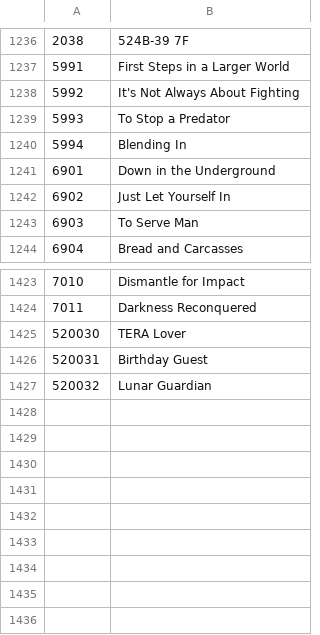
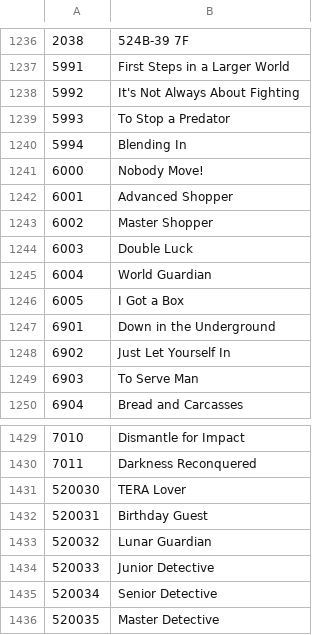
Before and after one commit to foglio1024/tera-custom-cooldowns, a TSV file: TCC.Core/resources/data/achievements.tsv, drawn as a sheet; only a part is shown, gaps mark what is left out; the diff names each change by its address in the sheet, - before the commit and + after, or states it on an @@ line.

```diff
--- a/TCC.Core/resources/data/achievements.tsv
+++ b/TCC.Core/resources/data/achievements.tsv
+row 1241: 6000 | Nobody Move!
+row 1242: 6001 | Advanced Shopper
+row 1243: 6002 | Master Shopper
+row 1244: 6003 | Double Luck
+row 1245: 6004 | World Guardian
+row 1246: 6005 | I Got a Box
+row 1434: 520033 | Junior Detective
+row 1435: 520034 | Senior Detective
+row 1436: 520035 | Master Detective
```
Also changed, not shown: TCC.Core/resources/data/quests.tsv, TCC.Core/resources/data/regions.tsv, 23 other files.
